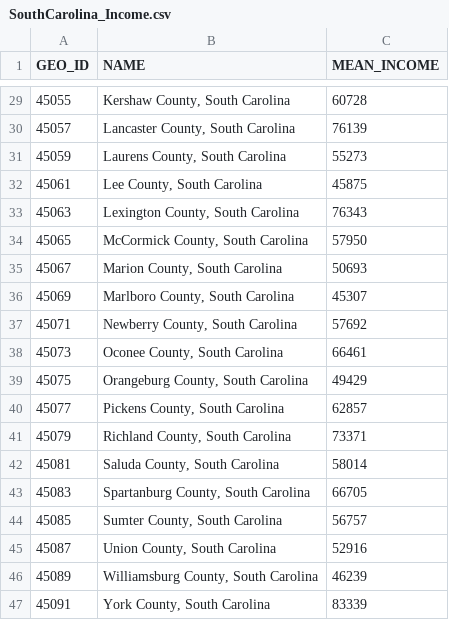
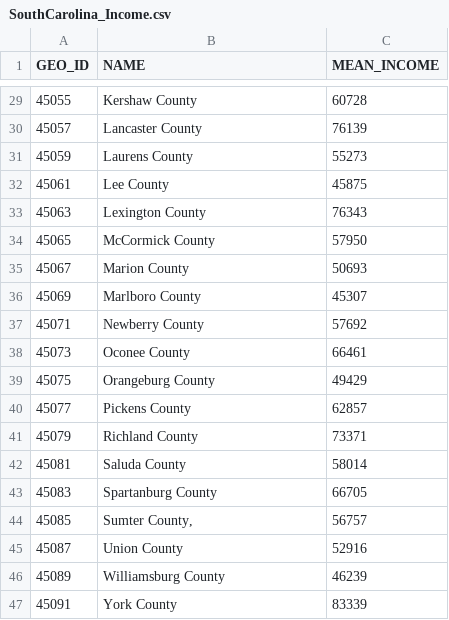
Before and after one commit to kyle-roebling/Geog-575-D3-Project, a CSV file: data/SouthCarolina_Income.csv, drawn as a sheet; only a part is shown, gaps mark what is left out; the diff covers the shown part only.

Commit message:
combined all data in south carolina data.csv

```diff
--- a/data/SouthCarolina_Income.csv
+++ b/data/SouthCarolina_Income.csv
@@ -29,19 +29,19 @@ GEO_ID,NAME,MEAN_INCOME
-45055,"Kershaw County, South Carolina",60728
-45057,"Lancaster County, South Carolina",76139
-45059,"Laurens County, South Carolina",55273
-45061,"Lee County, South Carolina",45875
-45063,"Lexington County, South Carolina",76343
-45065,"McCormick County, South Carolina",57950
-45067,"Marion County, South Carolina",50693
-45069,"Marlboro County, South Carolina",45307
-45071,"Newberry County, South Carolina",57692
-45073,"Oconee County, South Carolina",66461
-45075,"Orangeburg County, South Carolina",49429
-45077,"Pickens County, South Carolina",62857
-45079,"Richland County, South Carolina",73371
-45081,"Saluda County, South Carolina",58014
-45083,"Spartanburg County, South Carolina",66705
-45085,"Sumter County, South Carolina",56757
-45087,"Union County, South Carolina",52916
-45089,"Williamsburg County, South Carolina",46239
-45091,"York County, South Carolina",83339
+45055,Kershaw County,60728
+45057,Lancaster County,76139
+45059,Laurens County,55273
+45061,Lee County,45875
+45063,Lexington County,76343
+45065,McCormick County,57950
+45067,Marion County,50693
+45069,Marlboro County,45307
+45071,Newberry County,57692
+45073,Oconee County,66461
+45075,Orangeburg County,49429
+45077,Pickens County,62857
+45079,Richland County,73371
+45081,Saluda County,58014
+45083,Spartanburg County,66705
+45085,"Sumter County,",56757
+45087,Union County,52916
+45089,Williamsburg County,46239
+45091,York County,83339
```
Also changed, not shown: 27 edited cells elsewhere in this file, data/SouthCarolina_Demographics2018.csv, data/SouthCarolina_Education.csv, 2 other files.
